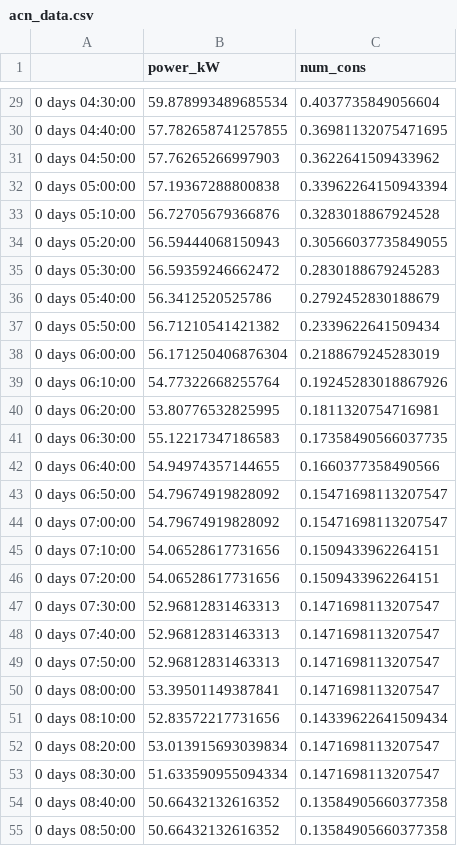
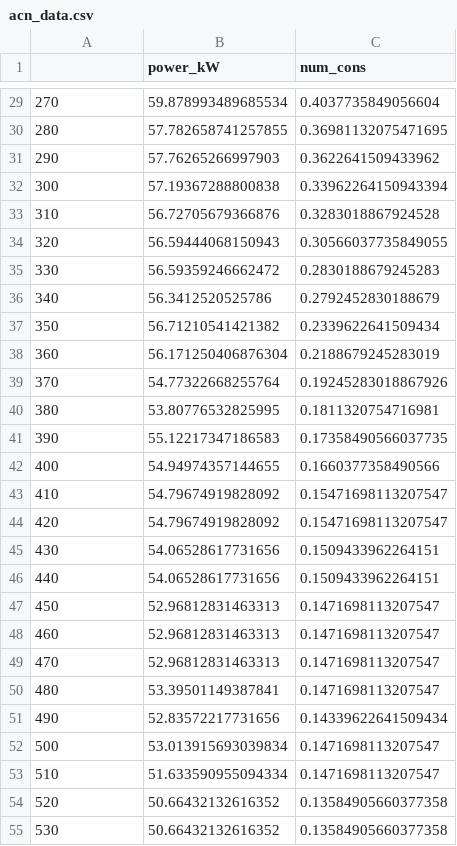
Before and after one commit to cloudsftp/BachelorThesis, a CSV file: Experiments/Data/DemandData/acn_data.csv, drawn as a sheet; only a part is shown, gaps mark what is left out; the diff covers the shown part only.

```diff
--- a/Experiments/Data/DemandData/acn_data.csv
+++ b/Experiments/Data/DemandData/acn_data.csv
@@ -29,27 +29,27 @@
-0 days 04:30:00,59.878993489685534,0.4037735849056604
-0 days 04:40:00,57.782658741257855,0.36981132075471695
-0 days 04:50:00,57.76265266997903,0.3622641509433962
-0 days 05:00:00,57.19367288800838,0.33962264150943394
-0 days 05:10:00,56.72705679366876,0.3283018867924528
-0 days 05:20:00,56.59444068150943,0.30566037735849055
-0 days 05:30:00,56.59359246662472,0.2830188679245283
-0 days 05:40:00,56.3412520525786,0.2792452830188679
-0 days 05:50:00,56.71210541421382,0.2339622641509434
-0 days 06:00:00,56.171250406876304,0.2188679245283019
-0 days 06:10:00,54.77322668255764,0.19245283018867926
-0 days 06:20:00,53.80776532825995,0.1811320754716981
-0 days 06:30:00,55.12217347186583,0.17358490566037735
-0 days 06:40:00,54.94974357144655,0.1660377358490566
-0 days 06:50:00,54.79674919828092,0.15471698113207547
-0 days 07:00:00,54.79674919828092,0.15471698113207547
-0 days 07:10:00,54.06528617731656,0.1509433962264151
-0 days 07:20:00,54.06528617731656,0.1509433962264151
-0 days 07:30:00,52.96812831463313,0.1471698113207547
-0 days 07:40:00,52.96812831463313,0.1471698113207547
-0 days 07:50:00,52.96812831463313,0.1471698113207547
-0 days 08:00:00,53.39501149387841,0.1471698113207547
-0 days 08:10:00,52.83572217731656,0.14339622641509434
-0 days 08:20:00,53.013915693039834,0.1471698113207547
-0 days 08:30:00,51.633590955094334,0.1471698113207547
-0 days 08:40:00,50.66432132616352,0.13584905660377358
-0 days 08:50:00,50.66432132616352,0.13584905660377358
+270,59.878993489685534,0.4037735849056604
+280,57.782658741257855,0.36981132075471695
+290,57.76265266997903,0.3622641509433962
+300,57.19367288800838,0.33962264150943394
+310,56.72705679366876,0.3283018867924528
+320,56.59444068150943,0.30566037735849055
+330,56.59359246662472,0.2830188679245283
+340,56.3412520525786,0.2792452830188679
+350,56.71210541421382,0.2339622641509434
+360,56.171250406876304,0.2188679245283019
+370,54.77322668255764,0.19245283018867926
+380,53.80776532825995,0.1811320754716981
+390,55.12217347186583,0.17358490566037735
+400,54.94974357144655,0.1660377358490566
+410,54.79674919828092,0.15471698113207547
+420,54.79674919828092,0.15471698113207547
+430,54.06528617731656,0.1509433962264151
+440,54.06528617731656,0.1509433962264151
+450,52.96812831463313,0.1471698113207547
+460,52.96812831463313,0.1471698113207547
+470,52.96812831463313,0.1471698113207547
+480,53.39501149387841,0.1471698113207547
+490,52.83572217731656,0.14339622641509434
+500,53.013915693039834,0.1471698113207547
+510,51.633590955094334,0.1471698113207547
+520,50.66432132616352,0.13584905660377358
+530,50.66432132616352,0.13584905660377358
```
Also changed, not shown: 117 edited cells elsewhere in this file, 3 other files.
